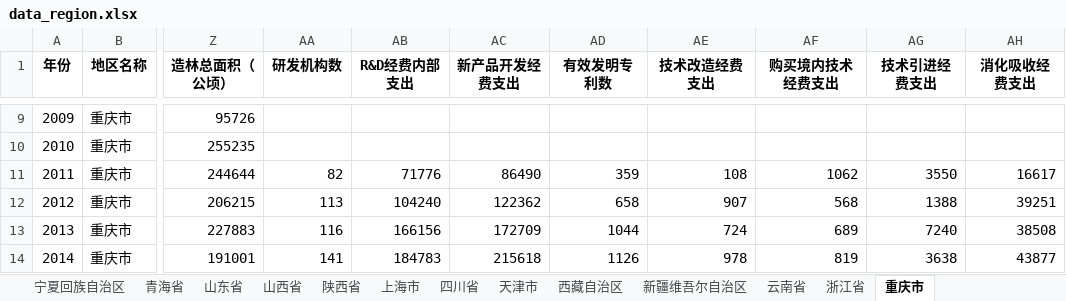
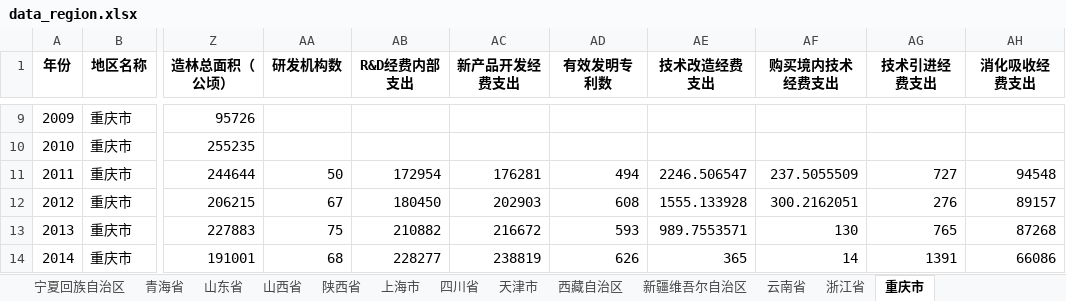
Before and after one commit to SheathedSharp/HighQuality-Green-Development-CN, an Excel workbook: data/statistical/processed/data_region.xlsx, sheet 重庆市, drawn as a sheet; only a part is shown, gaps mark what is left out; values as stored, in another font and other column widths than the file's, no borders; the diff covers the shown part only; the diff names each change by its address in the sheet, - before the commit and + after, or states it on an @@ line.

```diff
--- a/data/statistical/processed/data_region.xlsx (sheet 重庆市)
+++ b/data/statistical/processed/data_region.xlsx (sheet 重庆市)
-AA11 (研发机构数): 82
+AA11 (研发机构数): 50
-AB11 (R&D经费内部支出): 71776
+AB11 (R&D经费内部支出): 172954
-AC11 (新产品开发经费支出): 86490
+AC11 (新产品开发经费支出): 176281
-AD11 (有效发明专利数): 359
+AD11 (有效发明专利数): 494
-AE11 (技术改造经费支出): 108
+AE11 (技术改造经费支出): 2246.506547
-AF11 (购买境内技术经费支出): 1062
+AF11 (购买境内技术经费支出): 237.5055509
-AG11 (技术引进经费支出): 3550
+AG11 (技术引进经费支出): 727
-AH11 (消化吸收经费支出): 16617
+AH11 (消化吸收经费支出): 94548
-AA12 (研发机构数): 113
+AA12 (研发机构数): 67
-AB12 (R&D经费内部支出): 104240
+AB12 (R&D经费内部支出): 180450
-AC12 (新产品开发经费支出): 122362
+AC12 (新产品开发经费支出): 202903
-AD12 (有效发明专利数): 658
+AD12 (有效发明专利数): 608
-AE12 (技术改造经费支出): 907
+AE12 (技术改造经费支出): 1555.133928
-AF12 (购买境内技术经费支出): 568
+AF12 (购买境内技术经费支出): 300.2162051
-AG12 (技术引进经费支出): 1388
+AG12 (技术引进经费支出): 276
-AH12 (消化吸收经费支出): 39251
+AH12 (消化吸收经费支出): 89157
-AA13 (研发机构数): 116
+AA13 (研发机构数): 75
-AB13 (R&D经费内部支出): 166156
+AB13 (R&D经费内部支出): 210882
-AC13 (新产品开发经费支出): 172709
+AC13 (新产品开发经费支出): 216672
-AD13 (有效发明专利数): 1044
+AD13 (有效发明专利数): 593
-AE13 (技术改造经费支出): 724
+AE13 (技术改造经费支出): 989.7553571
-AF13 (购买境内技术经费支出): 689
+AF13 (购买境内技术经费支出): 130
-AG13 (技术引进经费支出): 7240
+AG13 (技术引进经费支出): 765
-AH13 (消化吸收经费支出): 38508
+AH13 (消化吸收经费支出): 87268
-AA14 (研发机构数): 141
+AA14 (研发机构数): 68
-AB14 (R&D经费内部支出): 184783
+AB14 (R&D经费内部支出): 228277
-AC14 (新产品开发经费支出): 215618
+AC14 (新产品开发经费支出): 238819
-AD14 (有效发明专利数): 1126
+AD14 (有效发明专利数): 626
-AE14 (技术改造经费支出): 978
+AE14 (技术改造经费支出): 365
-AF14 (购买境内技术经费支出): 819
+AF14 (购买境内技术经费支出): 14
-AG14 (技术引进经费支出): 3638
+AG14 (技术引进经费支出): 1391
-AH14 (消化吸收经费支出): 43877
+AH14 (消化吸收经费支出): 66086
```
Also changed, not shown: 72 edited cells elsewhere in this sheet, sheet 安徽省, sheet 北京市, sheet 上海市, sheet 四川省, sheet 浙江省, sheet 西藏自治区, 23 more sheets, data/statistical/filled_NaN_xlsx/新疆维吾尔自治区_NaN_filled_polynomial.xlsx, data/statistical/filled_NaN_xlsx/河北省_NaN_filled_polynomial.xlsx, 44 other files.
